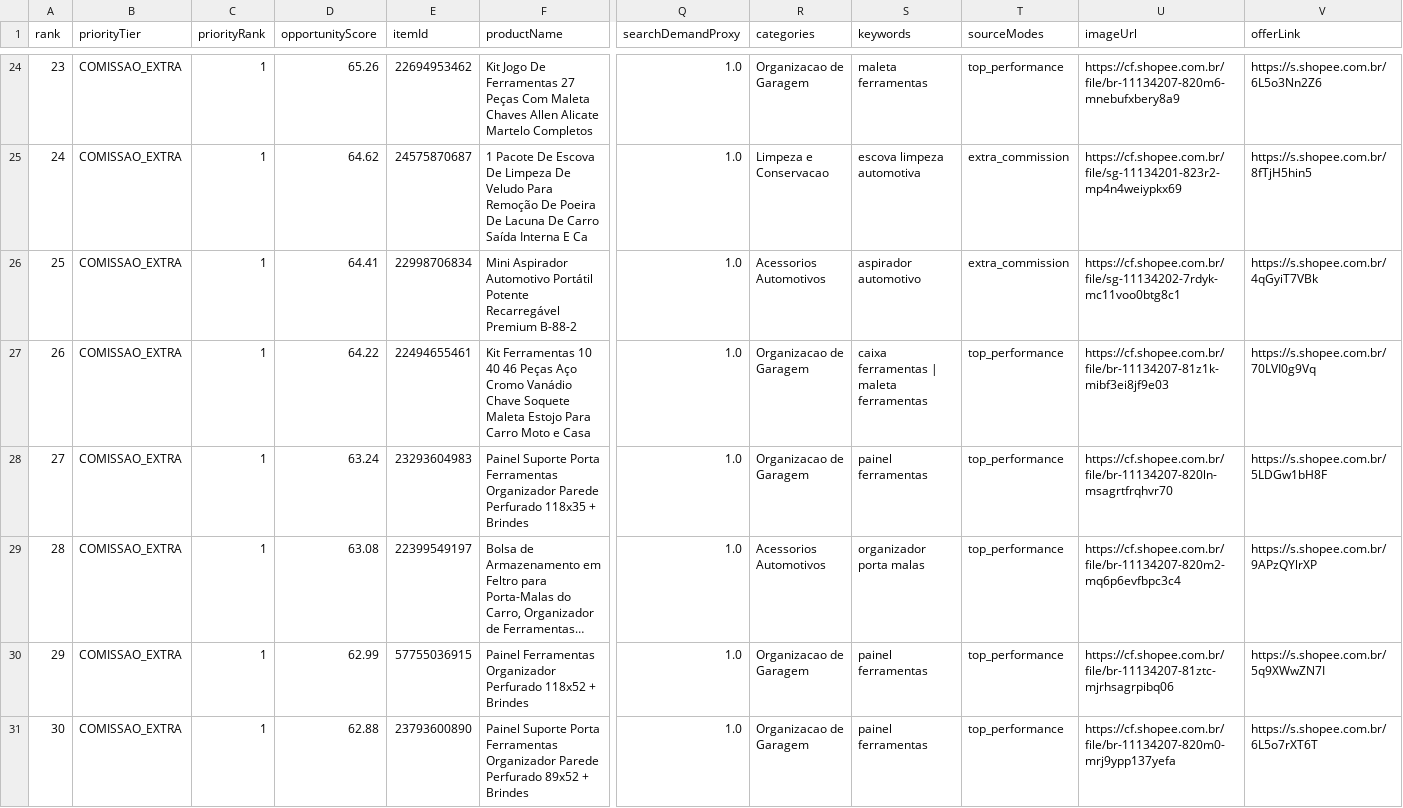
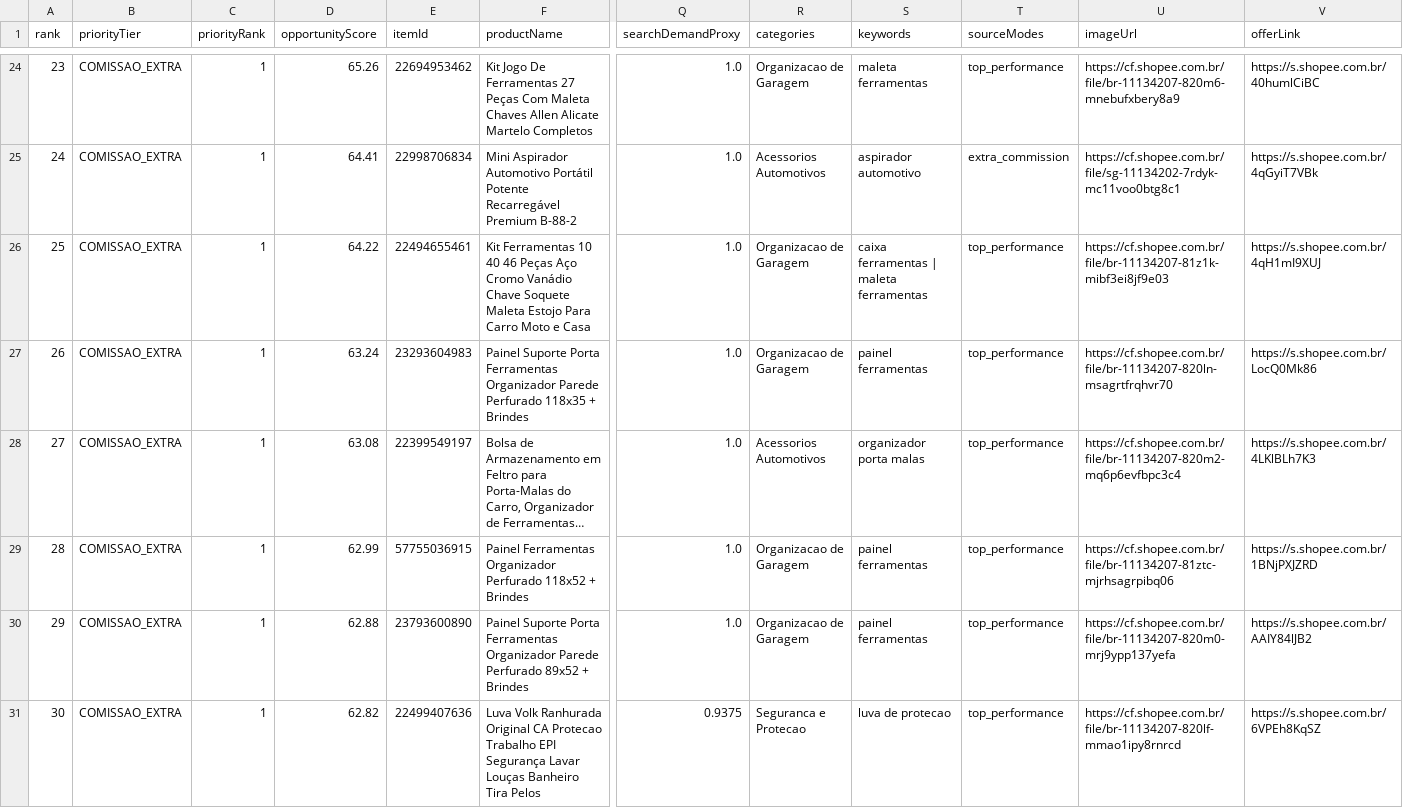
Before and after one commit to adelrib27/blogger-automation1, a CSV file: oficina_garagem/data/shopee_oportunidades/ranking.csv, drawn as a sheet; only a part is shown, gaps mark what is left out; long unchanged cells end in …; removed rows and columns are numbered as before the commit, all else as after; rows hold the shown columns only; the diff covers the shown part only; the diff names each change by its address in the sheet, - before the commit and + after, or states it on an @@ line.

```diff
--- a/oficina_garagem/data/shopee_oportunidades/ranking.csv
+++ b/oficina_garagem/data/shopee_oportunidades/ranking.csv
-V24 (offerLink): https://s.shopee.com.br/6L5o3Nn2Z6
+V24 (offerLink): https://s.shopee.com.br/40humlCiBC
-row 25: 24 | COMISSAO_EXTRA | 1 | 64.62 | 24575870687 | 1 Pacote De Escova De Limpeza De Veludo Para Remoção De Poeira De Lacuna De Carro Saída Interna E Ca | 1.0 | Limpeza e Conservacao | escova limpeza automotiva | extra_commission | https://cf.shopee.com.br/file/sg-11134201-823r2-mp4n4weiypkx69 | https://s.shopee.com.br/8fTjH5hin5
-A25 (rank): 25
+A25 (rank): 24
-A26 (rank): 26
+A26 (rank): 25
-V26 (offerLink): https://s.shopee.com.br/70LVI0g9Vq
+V26 (offerLink): https://s.shopee.com.br/4qH1mI9XUJ
-A27 (rank): 27
+A27 (rank): 26
-V27 (offerLink): https://s.shopee.com.br/5LDGw1bH8F
+V27 (offerLink): https://s.shopee.com.br/LocQ0Mk86
-A28 (rank): 28
+A28 (rank): 27
-V28 (offerLink): https://s.shopee.com.br/9APzQYlrXP
+V28 (offerLink): https://s.shopee.com.br/4LKlBLh7K3
-A29 (rank): 29
+A29 (rank): 28
-V29 (offerLink): https://s.shopee.com.br/5q9XWwZN7I
+V29 (offerLink): https://s.shopee.com.br/1BNjPXJZRD
-A30 (rank): 30
+A30 (rank): 29
-V30 (offerLink): https://s.shopee.com.br/6L5o7rXT6T
+V30 (offerLink): https://s.shopee.com.br/AAIY84lJB2
+row 31: 30 | COMISSAO_EXTRA | 1 | 62.82 | 22499407636 | Luva Volk Ranhurada Original CA Protecao Trabalho EPI Segurança Lavar Louças Banheiro Tira Pelos | 0.9375 | Seguranca e Protecao | luva de protecao | top_performance | https://cf.shopee.com.br/file/br-11134207-820lf-mmao1ipy8rnrcd | https://s.shopee.com.br/6VPEh8KqSZ
```
Also changed, not shown: 1 added row, 1 removed row and 33 edited cells elsewhere in this file, 6 other files.
